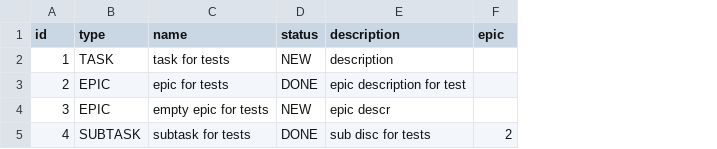
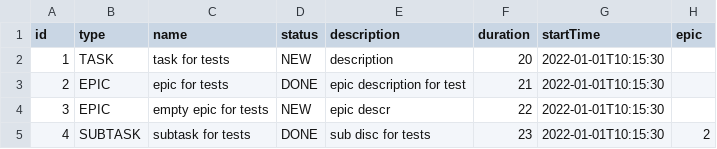
Before and after one commit to Anastassvirs/task-tracker-2, a CSV file: forTestsWithEmptyHistory.csv, drawn as a sheet; the diff names each change by its address in the sheet, - before the commit and + after, or states it on an @@ line.

```diff
--- a/forTestsWithEmptyHistory.csv
+++ b/forTestsWithEmptyHistory.csv
+column F (duration), rows 2-5: 20 | 21 | 22 | 23
+column G (startTime), rows 2-5: all 2022-01-01T10:15:30
```
Also changed, not shown: input.csv, output.csv, 13 other files.
